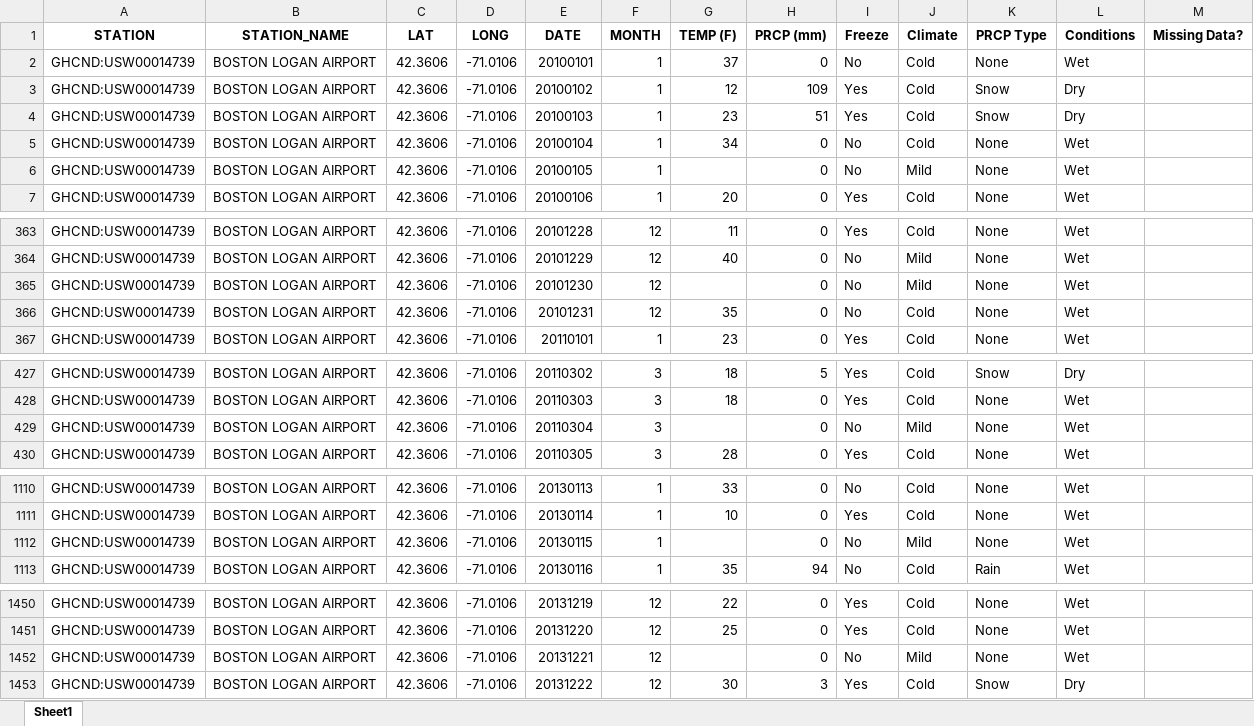
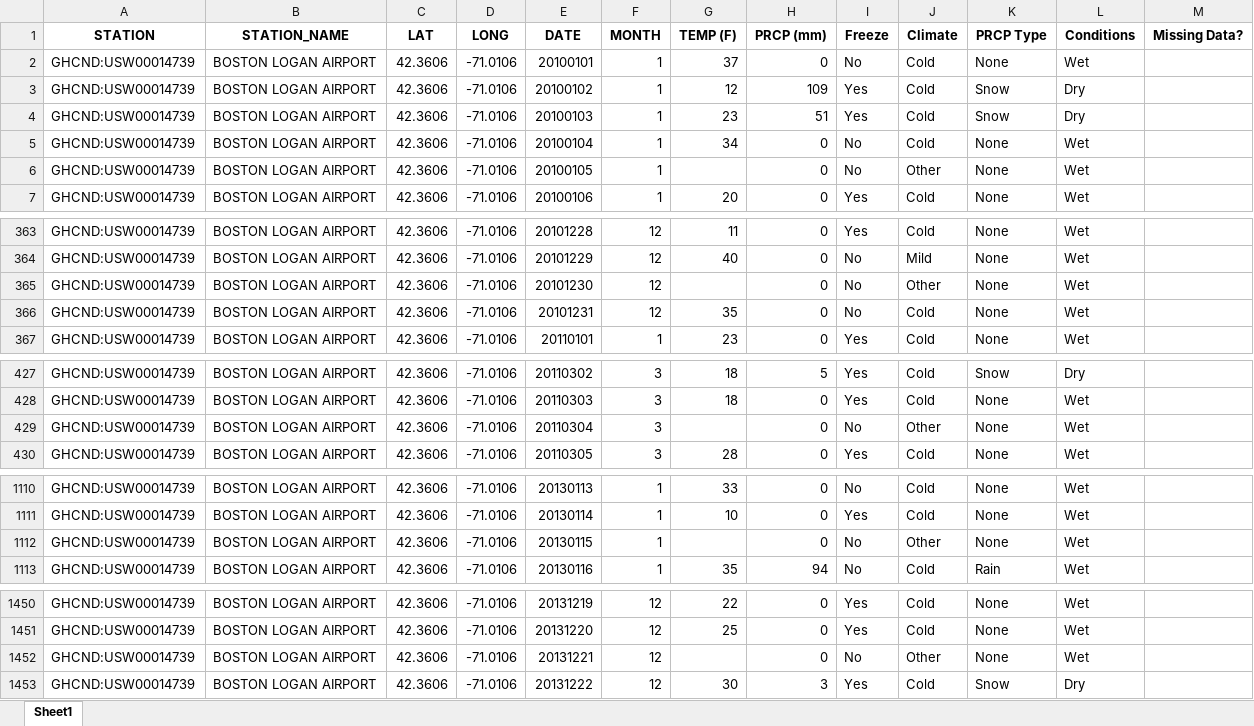
Before and after one commit to utikpuhlik/minimum, an Excel workbook: data/output/Section3_Logical.xlsx, sheet Sheet1, drawn as a sheet; only a part is shown, gaps mark what is left out; values as stored, in another font and other column widths than the file's, no borders; the diff covers the shown part only; the diff names each change by its address in the sheet, - before the commit and + after, or states it on an @@ line.

```diff
--- a/data/output/Section3_Logical.xlsx (sheet Sheet1)
+++ b/data/output/Section3_Logical.xlsx (sheet Sheet1)
-J6 (Climate): Mild
+J6 (Climate): Other
-J365 (Climate): Mild
+J365 (Climate): Other
-J429 (Climate): Mild
+J429 (Climate): Other
-J1112 (Climate): Mild
+J1112 (Climate): Other
-J1452 (Climate): Mild
+J1452 (Climate): Other
```
Also changed, not shown: 11 edited cells elsewhere in this sheet, data/output/Section2_Formulas101.xlsx, 2 other files.
